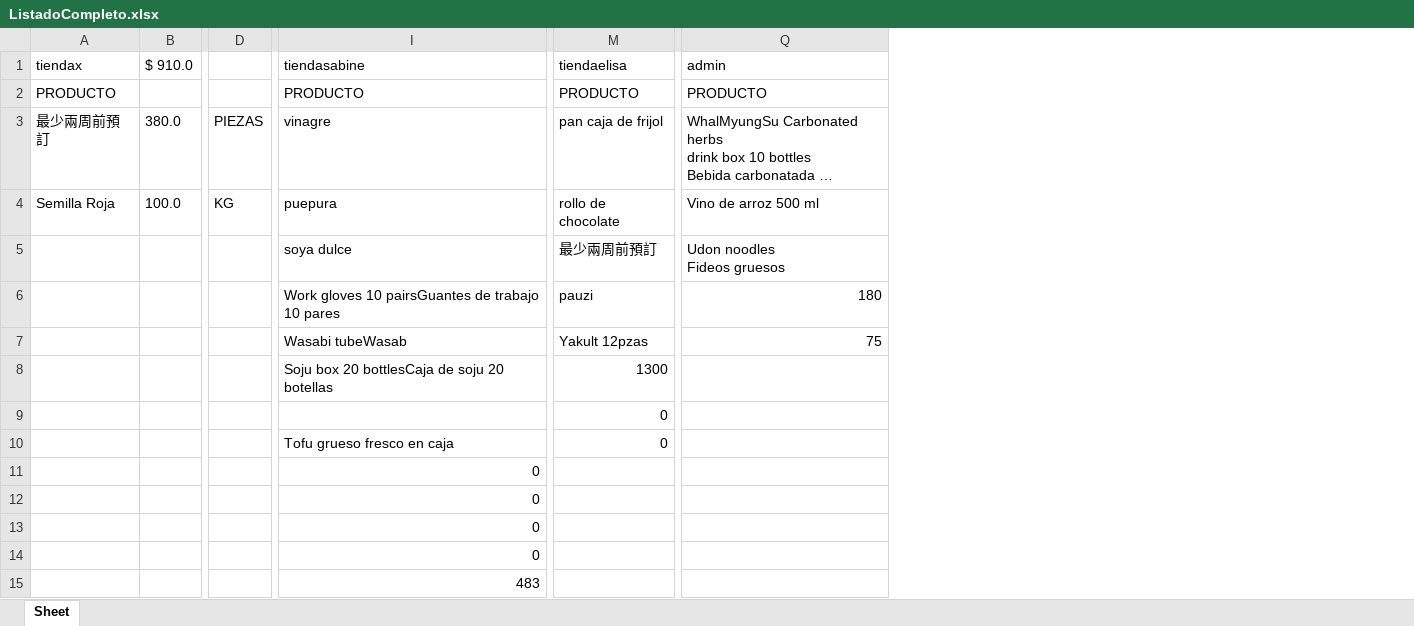
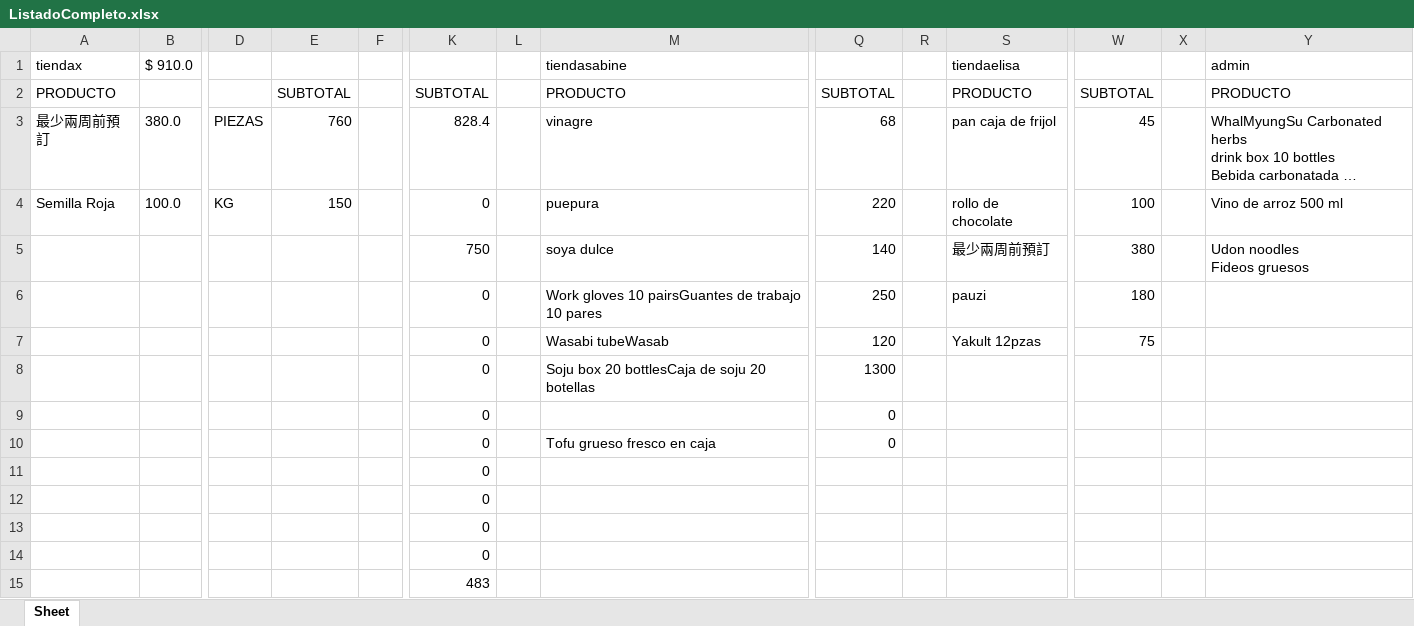
Before and after one commit to ArmandoOsunaBoo/SistemaNorman, an Excel workbook: ListadoCompleto.xlsx, sheet Sheet, drawn as a sheet; only a part is shown, gaps mark what is left out; long unchanged cells end in …; values as stored, in another font and other column widths than the file's, no borders; addresses are those after the commit; the diff names each change by its address in the sheet, - before the commit and + after, or states it on an @@ line.

```diff
--- a/ListadoCompleto.xlsx (sheet Sheet)
+++ b/ListadoCompleto.xlsx (sheet Sheet)
+column E, rows 2-4: SUBTOTAL | 760 | 150
+column F, empty
+column K, rows 2-15: SUBTOTAL | 828.4 | 0 | 750 | 0 | 0 | 0 | 0 | 0 | 0 | 0 | 0 | 0 | 483
+column L, empty
+column Q, rows 2-10: SUBTOTAL | 68 | 220 | 140 | 250 | 120 | 1300 | 0 | 0
+column R, empty
+column W, rows 2-7: SUBTOTAL | 45 | 100 | 380 | 180 | 75
+column X, empty
-Y6: 180
+Y6: (empty)
-Y7: 75
+Y7: (empty)
-S8: 1300
+S8: (empty)
-S9:S10: 0
+S9:S10: (empty)
-M11:M14: 0
+M11:M14: (empty)
-M15: 483
+M15: (empty)
```
Also changed, not shown: ListadoCarne.xlsx, 2 other files.
